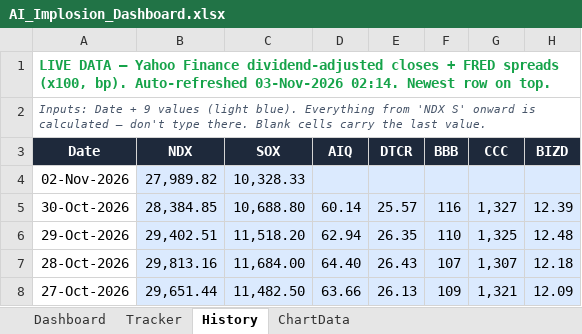
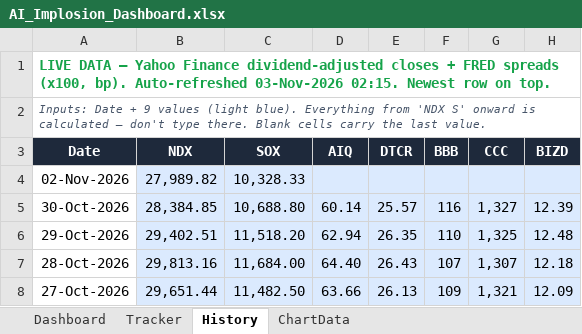
Before and after one commit to kkreddy79/ai-implosion, an Excel workbook: docs/AI_Implosion_Dashboard.xlsx, sheet History, drawn as a sheet; only a part is shown; values as stored, in another font and other column widths than the file's, no borders; table styles not drawn; the diff names each change by its address in the sheet, - before the commit and + after, or states it on an @@ line.

```diff
--- a/docs/AI_Implosion_Dashboard.xlsx (sheet History)
+++ b/docs/AI_Implosion_Dashboard.xlsx (sheet History)
-A1 (Date): …Auto-refreshed 03-Nov-2026 02:14. Newest row…
+A1 (Date): …Auto-refreshed 03-Nov-2026 02:15. Newest row…
```
Also changed, not shown: 2 other files.
